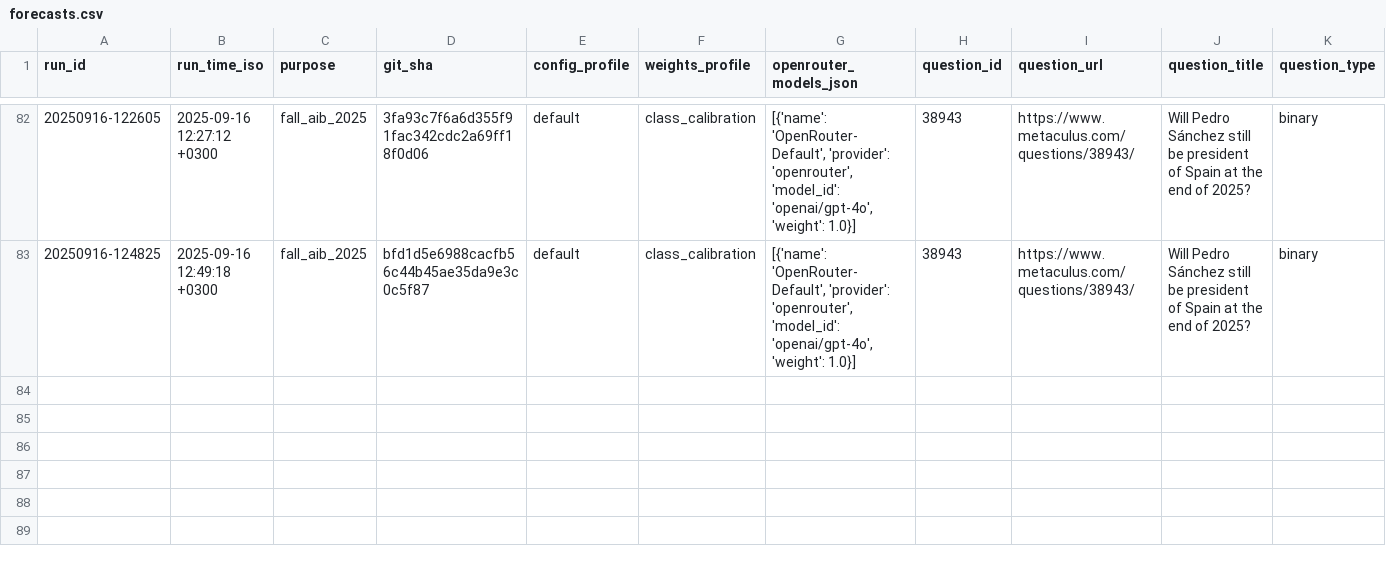
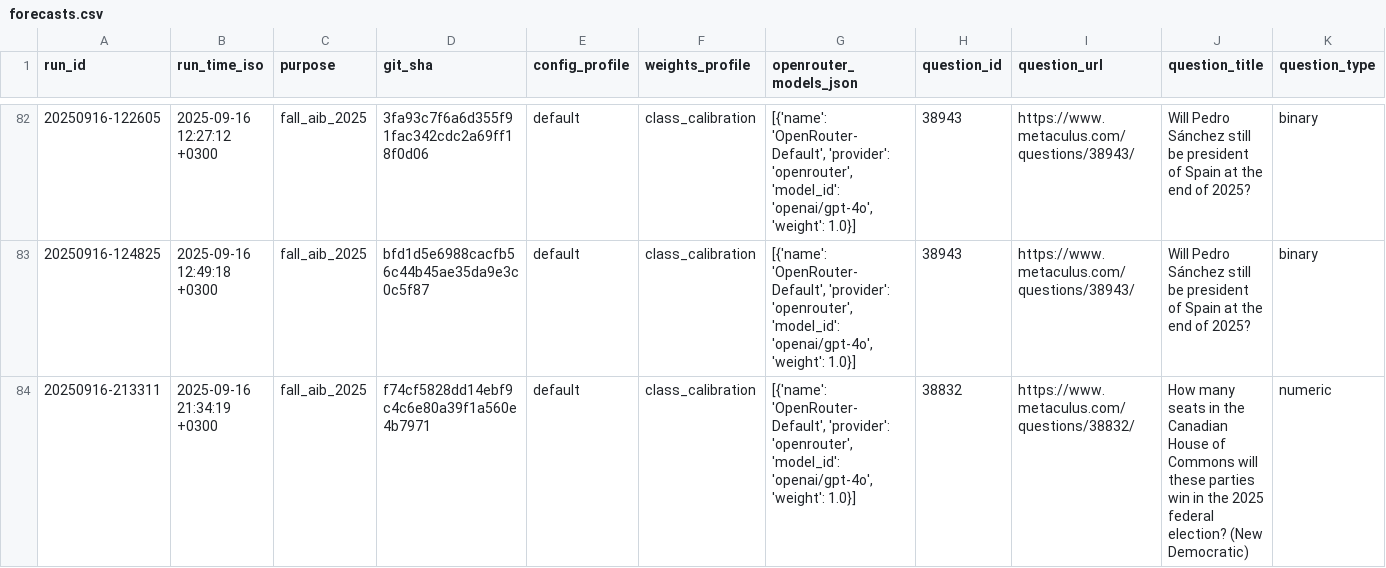
Before and after one commit to Metaculus/metac-bot-template, a CSV file: forecasts.csv, drawn as a sheet; only a part is shown, gaps mark what is left out; rows hold the shown columns only; the diff names each change by its address in the sheet, - before the commit and + after, or states it on an @@ line.

```diff
--- a/forecasts.csv
+++ b/forecasts.csv
+row 84: 20250916-213311 | 2025-09-16 21:34:19 +0300 | fall_aib_2025 | f74cf5828dd14ebf9c4c6e80a39f1a560e4b7971 | default | class_calibration | [{'name': 'OpenRouter-Default', 'provider': 'openrouter', 'model_id': 'openai/gpt-4o', 'weight': 1.0}] | 38832 | https://www.metaculus.com/questions/38832/ | How many seats in the Canadian House of Commons will these parties win in the 2025 federal election? (New Democratic) | numeric
```
Also changed, not shown: 1 other file.
